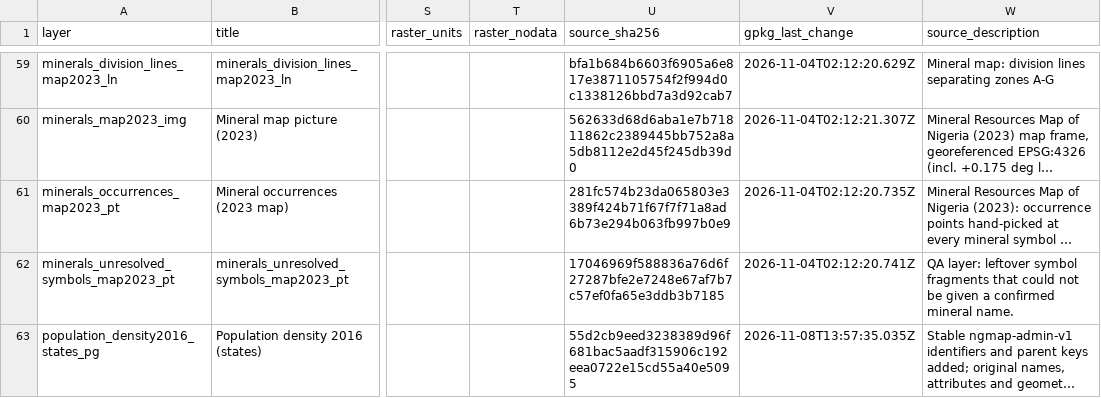
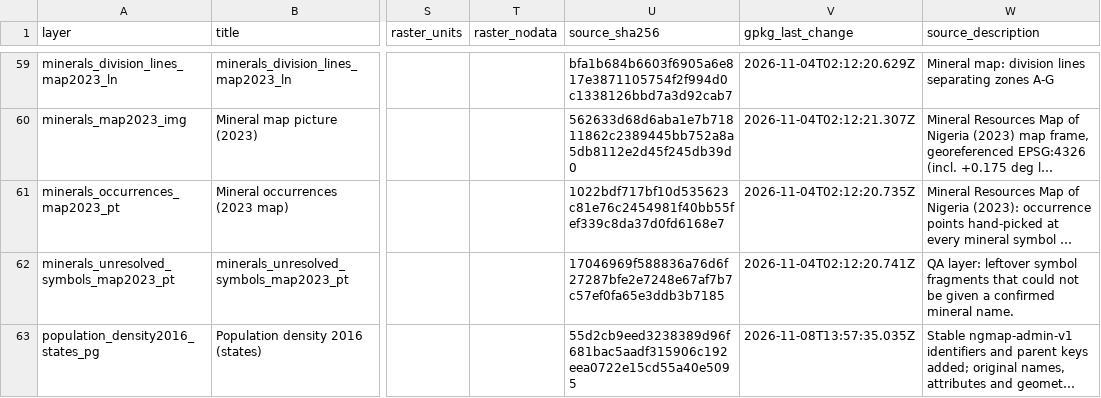
Before and after one commit to MaxiKen/map, a CSV file: docs/geospatial-audit/layer-quality-register.csv, drawn as a sheet; only a part is shown, gaps mark what is left out; long unchanged cells end in …; the diff names each change by its address in the sheet, - before the commit and + after, or states it on an @@ line.

Commit message:
Verify and repair every tool; add complete guide and phone selection test
Selection
- Select mode owns the pointer while active: dragging a box selects polygons instead of
  panning, so single, multiple and box selection all work on desktop and phone.
- Info cards name the layer a feature came from, not just its geometry kind.
- Selection overlay is bright and unmistakable; bar/Lists/Zoom/CSV/Clear unchanged.
- Selection list drops the repeated layer column for a single-layer selection and
  labels the value column honestly.

Engine and tool bugs
- polyOverlapsPoly misread typed-array rings as a flat coordinate list, so polygon
  overlap tests (buffer, clip, erase, overlay) always returned false.
- bufferFeature produced bounding boxes mixing degrees with mercator units.
- Field pickers for Count by Attribute, Field Stats by Group and the three classifiers
  built options from field objects, so every option read "[object Object]".
- Heavy tools capped or grid-indexed: distance matrix, multi-stop route, zonal stats,
  spatial join, point count, overlaps, gaps, adjacency, duplicates, self-intersection,
  snap and split polygons. The full 125-tool sweep went from hanging to under two
  minutes, and no tool can leave a permanent working... toast.

Docs and tests
- docs/tools-guide.md generated from TOOL_GROUPS/TOOL_HELP via scripts/gen_tools_guide.mjs
  (npm run docs:tools / docs:tools:check); README, maintenance docs and CHANGELOG updated.
- tests/browser/tools.spec.mjs: identify, select by tap/box/unselect, all-tools sweep,
  guide completeness, field pickers. mobile.spec.mjs adds the phone selection test.
- public/ rebuilt; reproducible build verified.

Co-authored-by: arena-agent <297053741+arena-agent@users.noreply.github.com>

```diff
--- a/docs/geospatial-audit/layer-quality-register.csv
+++ b/docs/geospatial-audit/layer-quality-register.csv
-U61 (source_sha256): 281fc574b23da065803e3389f424b71f67f7f71a8ad6b73e294b063fb997b0e9
+U61 (source_sha256): 1022bdf717bf10d535623c81e76c2454981f40bb55fef339c8da37d0fd6168e7
```
Also changed, not shown: 22 other files.
